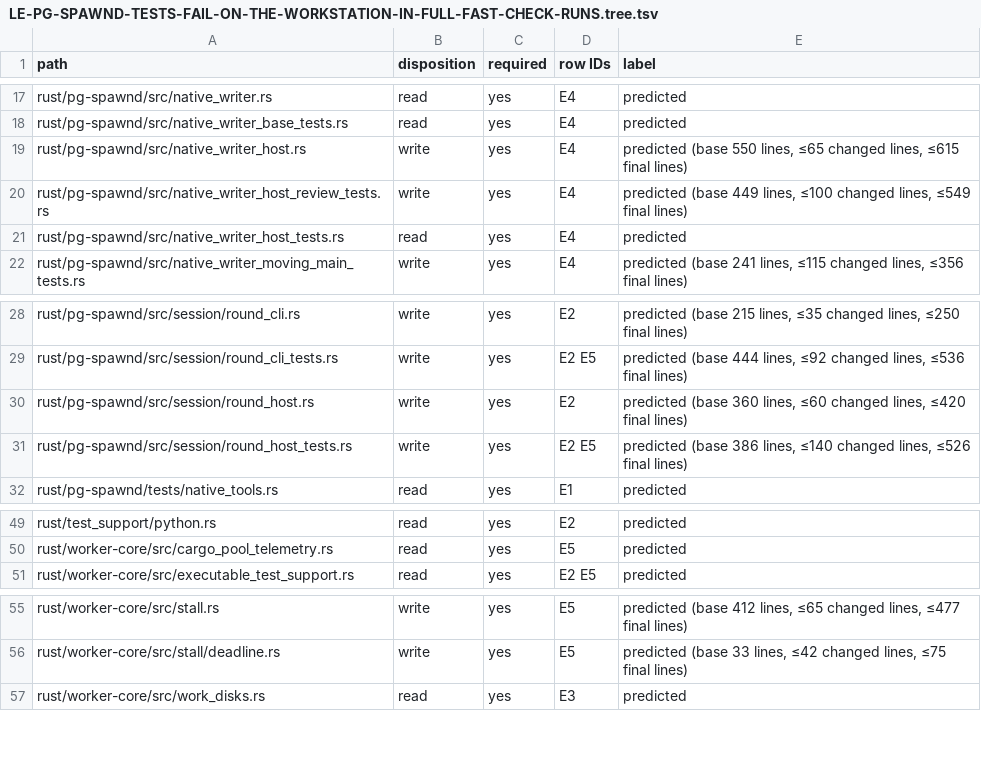
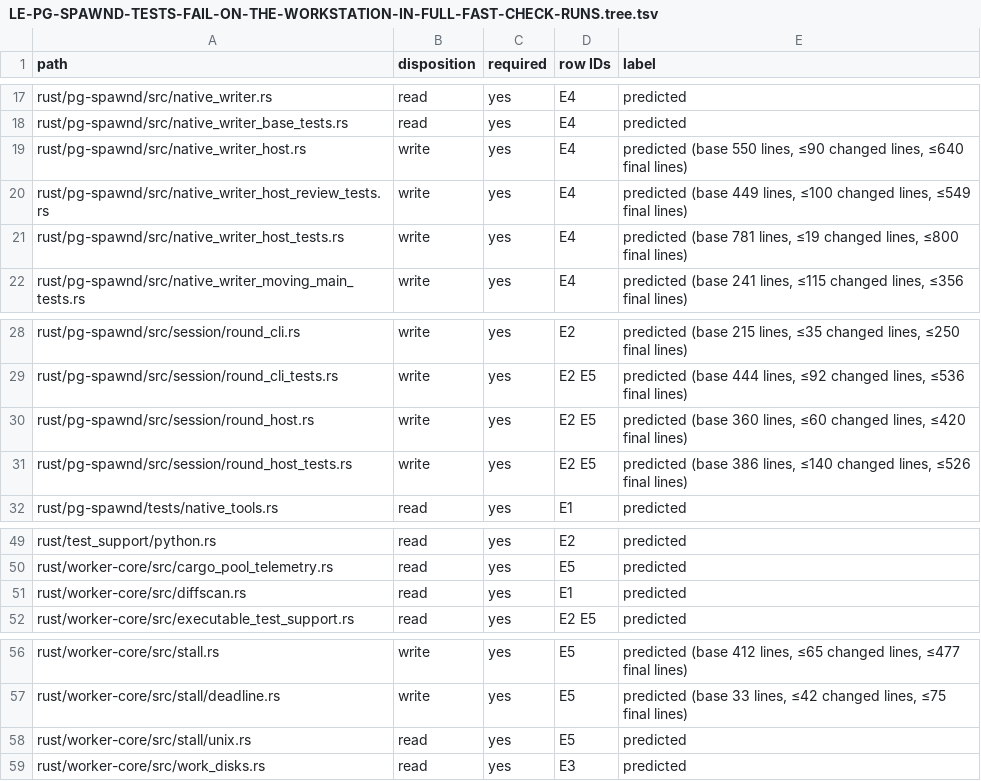
Before and after one commit to Ch3fUlrich/plangraph, a TSV file: docs/specs/LE-PG-SPAWND-TESTS-FAIL-ON-THE-WORKSTATION-IN-FULL-FAST-CHECK-RUNS.tree.tsv, drawn as a sheet; only a part is shown, gaps mark what is left out.

```diff
--- a/docs/specs/LE-PG-SPAWND-TESTS-FAIL-ON-THE-WORKSTATION-IN-FULL-FAST-CHECK-RUNS.tree.tsv
+++ b/docs/specs/LE-PG-SPAWND-TESTS-FAIL-ON-THE-WORKSTATION-IN-FULL-FAST-CHECK-RUNS.tree.tsv
@@ -18,5 +18,5 @@ rust/pg-spawnd/src/native_writer.rs	read	yes	E4	predicted
 rust/pg-spawnd/src/native_writer_base_tests.rs	read	yes	E4	predicted
-rust/pg-spawnd/src/native_writer_host.rs	write	yes	E4	predicted (base 550 lines, ≤65 changed lines, ≤615 final lines)
+rust/pg-spawnd/src/native_writer_host.rs	write	yes	E4	predicted (base 550 lines, ≤90 changed lines, ≤640 final lines)
 rust/pg-spawnd/src/native_writer_host_review_tests.rs	write	yes	E4	predicted (base 449 lines, ≤100 changed lines, ≤549 final lines)
-rust/pg-spawnd/src/native_writer_host_tests.rs	read	yes	E4	predicted
+rust/pg-spawnd/src/native_writer_host_tests.rs	write	yes	E4	predicted (base 781 lines, ≤19 changed lines, ≤800 final lines)
 rust/pg-spawnd/src/native_writer_moving_main_tests.rs	write	yes	E4	predicted (base 241 lines, ≤115 changed lines, ≤356 final lines)
@@ -29,3 +29,3 @@ rust/pg-spawnd/src/session/round_cli.rs	write	yes	E2	predicted (base 215 lines,
 rust/pg-spawnd/src/session/round_cli_tests.rs	write	yes	E2 E5	predicted (base 444 lines, ≤92 changed lines, ≤536 final lines)
-rust/pg-spawnd/src/session/round_host.rs	write	yes	E2	predicted (base 360 lines, ≤60 changed lines, ≤420 final lines)
+rust/pg-spawnd/src/session/round_host.rs	write	yes	E2 E5	predicted (base 360 lines, ≤60 changed lines, ≤420 final lines)
 rust/pg-spawnd/src/session/round_host_tests.rs	write	yes	E2 E5	predicted (base 386 lines, ≤140 changed lines, ≤526 final lines)
@@ -50,2 +50,3 @@ rust/test_support/python.rs	read	yes	E2	predicted
 rust/worker-core/src/cargo_pool_telemetry.rs	read	yes	E5	predicted
+rust/worker-core/src/diffscan.rs	read	yes	E1	predicted
 rust/worker-core/src/executable_test_support.rs	read	yes	E2 E5	predicted
@@ -56,2 +57,3 @@ rust/worker-core/src/stall.rs	write	yes	E5	predicted (base 412 lines, ≤65 chan
 rust/worker-core/src/stall/deadline.rs	write	yes	E5	predicted (base 33 lines, ≤42 changed lines, ≤75 final lines)
+rust/worker-core/src/stall/unix.rs	read	yes	E5	predicted
 rust/worker-core/src/work_disks.rs	read	yes	E3	predicted
```
Also changed, not shown: 2 other files.
